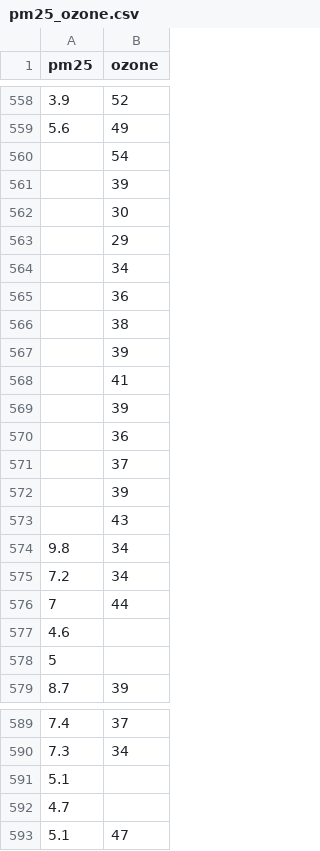
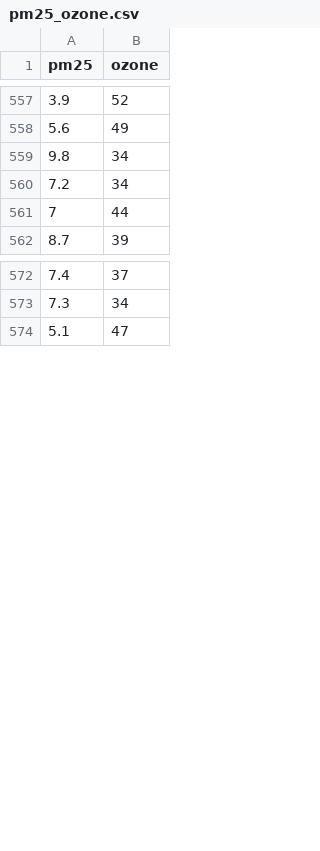
Before and after one commit to joscyguzman/Correlation, a CSV file: pm25_ozone.csv, drawn as a sheet; only a part is shown, gaps mark what is left out; the diff covers the shown part only.

Commit message:
Add files via upload

```diff
--- a/pm25_ozone.csv
+++ b/pm25_ozone.csv
@@ -559,16 +558,2 @@ pm25,ozone
 5.6,49
-,54
-,39
-,30
-,29
-,34
-,36
-,38
-,39
-,41
-,39
-,36
-,37
-,39
-,43
 9.8,34
@@ -576,4 +561,2 @@ pm25,ozone
 7,44
-4.6,
-5,
 8.7,39
@@ -590,4 +573,2 @@ pm25,ozone
 7.3,34
-5.1,
-4.7,
 5.1,47
```
Also changed, not shown: 2 removed rows elsewhere in this file.
